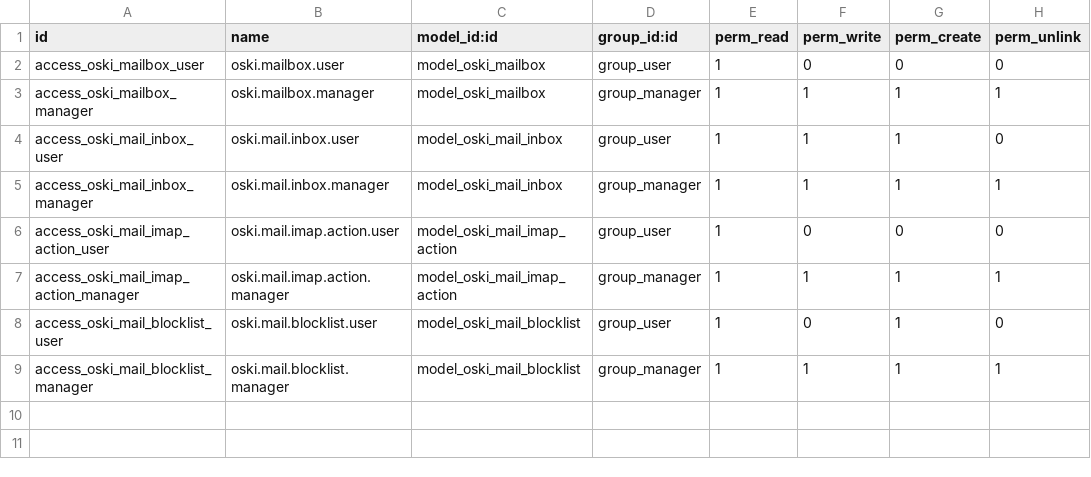
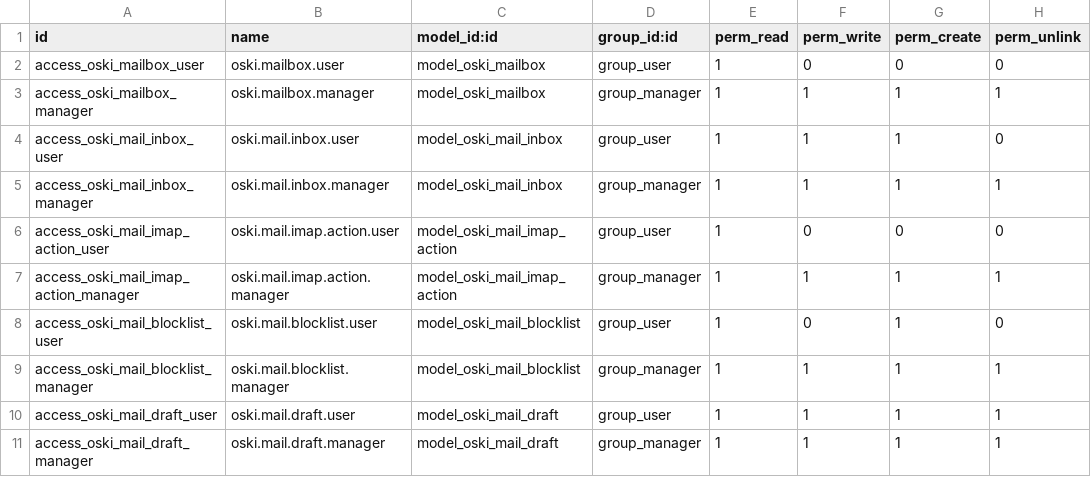
Before and after one commit to stagenie/odooskills-blog, a CSV file: modules/oski_mail_inbox/security/ir.model.access.csv, drawn as a sheet; the diff names each change by its address in the sheet, - before the commit and + after, or states it on an @@ line.

Commit message:
feat(mail-inbox): écrire, choisir sa boîte, signer, joindre
Le composeur natif est transient : il ne sait pas garder un brouillon
d'un jour sur l'autre. Ce modèle le fait, et couvre aussi le message
neuf — c'est cette paire qui fait l'effet Outlook.

L'expéditeur se choisit parmi les boîtes configurées, jamais en saisie
libre : une adresse libre enverrait un message dont la réponse
n'atterrirait dans aucune boîte relevée, et le fil se romprait sans que
personne le voie. Il décide aussi du Reply-To et du serveur sortant.

La signature entre dans le corps à la composition, pas à l'envoi : sinon
on n'enverrait pas ce qu'on voit, et un brouillon repris après changement
d'expéditeur en porterait deux. Le retrait passe par lxml, une expression
régulière coupant au mauvais endroit dès qu'une signature contient un div.

Destinataires passés en outgoing_email_to : base.group_user n'a que la
lecture sur res.partner, créer un partenaire par destinataire lèverait
une AccessError chez tout non-manager.

```diff
--- a/modules/oski_mail_inbox/security/ir.model.access.csv
+++ b/modules/oski_mail_inbox/security/ir.model.access.csv
+row 10: access_oski_mail_draft_user | oski.mail.draft.user | model_oski_mail_draft | group_user | 1 | 1 | 1 | 1
+row 11: access_oski_mail_draft_manager | oski.mail.draft.manager | model_oski_mail_draft | group_manager | 1 | 1 | 1 | 1
```
Also changed, not shown: 13 other files.
